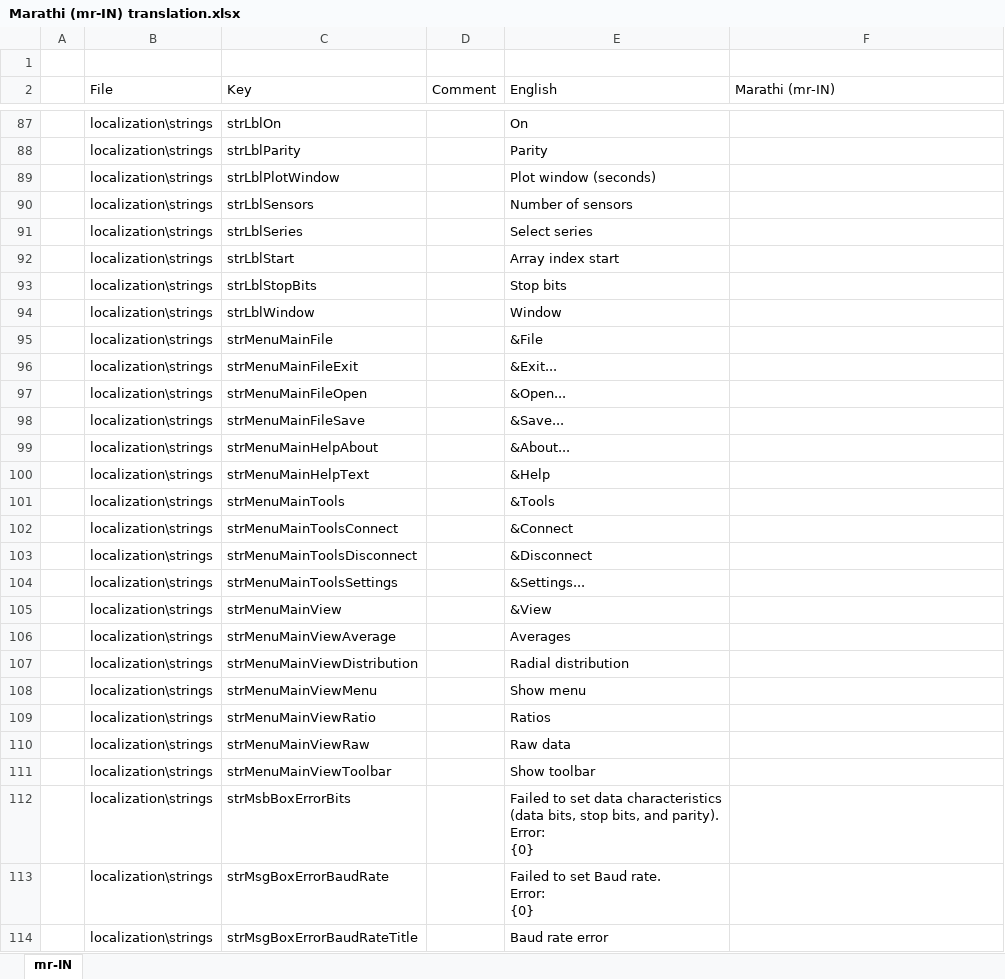
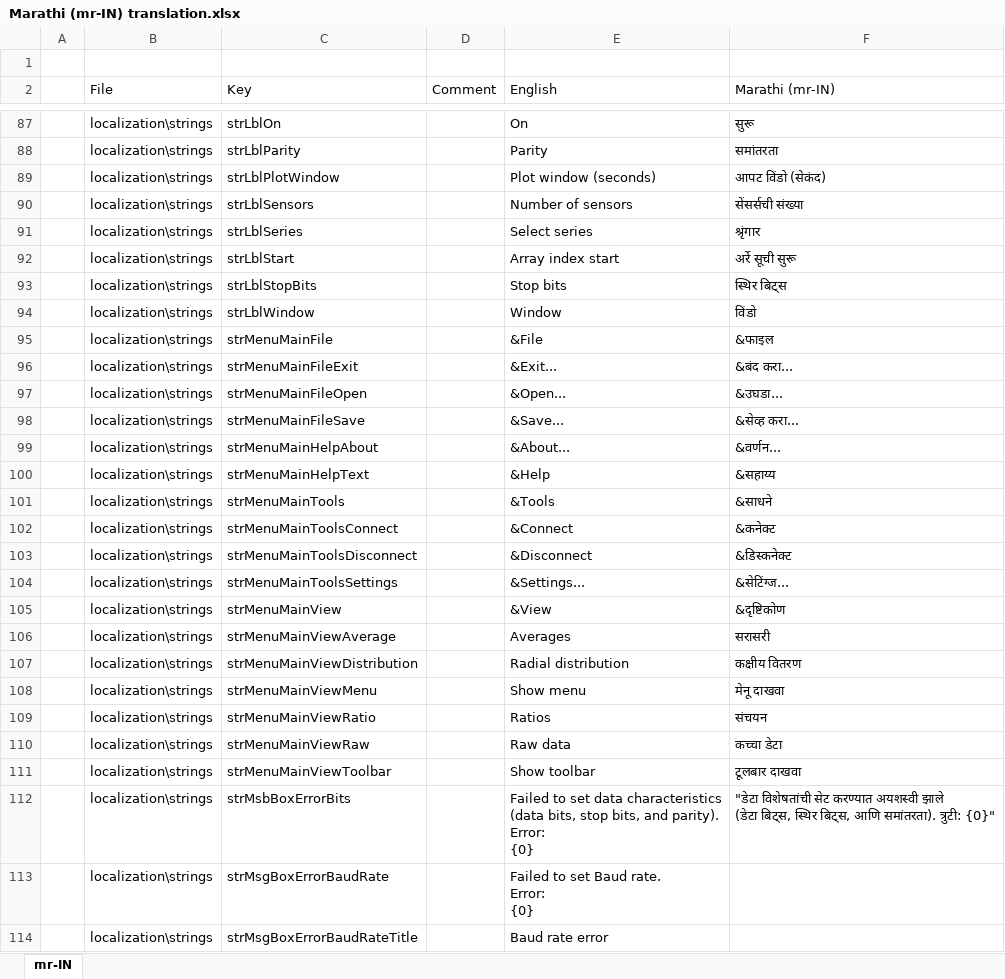
Before and after one commit to arthurits/ErgoLux, an Excel workbook: ErgoLux/localization/Marathi (mr-IN) translation.xlsx, sheet mr-IN, drawn as a sheet; only a part is shown, gaps mark what is left out; values as stored, in another font and other column widths than the file's, no borders; table styles not drawn; ↵ is a line break in a cell; the diff covers the shown part only; the diff names each change by its address in the sheet, - before the commit and + after, or states it on an @@ line.

```diff
--- a/ErgoLux/localization/Marathi (mr-IN) translation.xlsx (sheet mr-IN)
+++ b/ErgoLux/localization/Marathi (mr-IN) translation.xlsx (sheet mr-IN)
-F87 (Marathi (mr-IN)): (empty)
+F87 (Marathi (mr-IN)): सुरू
-F88 (Marathi (mr-IN)): (empty)
+F88 (Marathi (mr-IN)): समांतरता
-F89 (Marathi (mr-IN)): (empty)
+F89 (Marathi (mr-IN)): आपट विंडो (सेकंद)
-F90 (Marathi (mr-IN)): (empty)
+F90 (Marathi (mr-IN)): सेंसर्सची संख्या
-F91 (Marathi (mr-IN)): (empty)
+F91 (Marathi (mr-IN)): श्रृंगार
-F92 (Marathi (mr-IN)): (empty)
+F92 (Marathi (mr-IN)): अर्रे सूची सुरू
-F93 (Marathi (mr-IN)): (empty)
+F93 (Marathi (mr-IN)): स्थिर बिट्स
-F94 (Marathi (mr-IN)): (empty)
+F94 (Marathi (mr-IN)): विंडो
-F95 (Marathi (mr-IN)): (empty)
+F95 (Marathi (mr-IN)): &फाइल
-F96 (Marathi (mr-IN)): (empty)
+F96 (Marathi (mr-IN)): &बंद करा...
-F97 (Marathi (mr-IN)): (empty)
+F97 (Marathi (mr-IN)): &उघडा...
-F98 (Marathi (mr-IN)): (empty)
+F98 (Marathi (mr-IN)): &सेव्ह करा...
-F99 (Marathi (mr-IN)): (empty)
+F99 (Marathi (mr-IN)): &वर्णन...
-F100 (Marathi (mr-IN)): (empty)
+F100 (Marathi (mr-IN)): &सहाय्य
-F101 (Marathi (mr-IN)): (empty)
+F101 (Marathi (mr-IN)): &साधने
-F102 (Marathi (mr-IN)): (empty)
+F102 (Marathi (mr-IN)): &कनेक्ट
-F103 (Marathi (mr-IN)): (empty)
+F103 (Marathi (mr-IN)): &डिस्कनेक्ट
-F104 (Marathi (mr-IN)): (empty)
+F104 (Marathi (mr-IN)): &सेटिंग्ज...
-F105 (Marathi (mr-IN)): (empty)
+F105 (Marathi (mr-IN)): &दृष्टिकोण
-F106 (Marathi (mr-IN)): (empty)
+F106 (Marathi (mr-IN)): सरासरी
-F107 (Marathi (mr-IN)): (empty)
+F107 (Marathi (mr-IN)): कक्षीय वितरण
-F108 (Marathi (mr-IN)): (empty)
+F108 (Marathi (mr-IN)): मेनू दाखवा
-F109 (Marathi (mr-IN)): (empty)
+F109 (Marathi (mr-IN)): संचयन
-F110 (Marathi (mr-IN)): (empty)
+F110 (Marathi (mr-IN)): कच्चा डेटा
-F111 (Marathi (mr-IN)): (empty)
+F111 (Marathi (mr-IN)): टूलबार दाखवा
-F112 (Marathi (mr-IN)): (empty)
+F112 (Marathi (mr-IN)): "डेटा विशेषतांची सेट करण्यात अयशस्वी झाले ↵ (डेटा बिट्स, स्थिर बिट्स, आणि समांतरता). त्रुटी: {0}"
```
Also changed, not shown: 96 edited cells elsewhere in this sheet.
